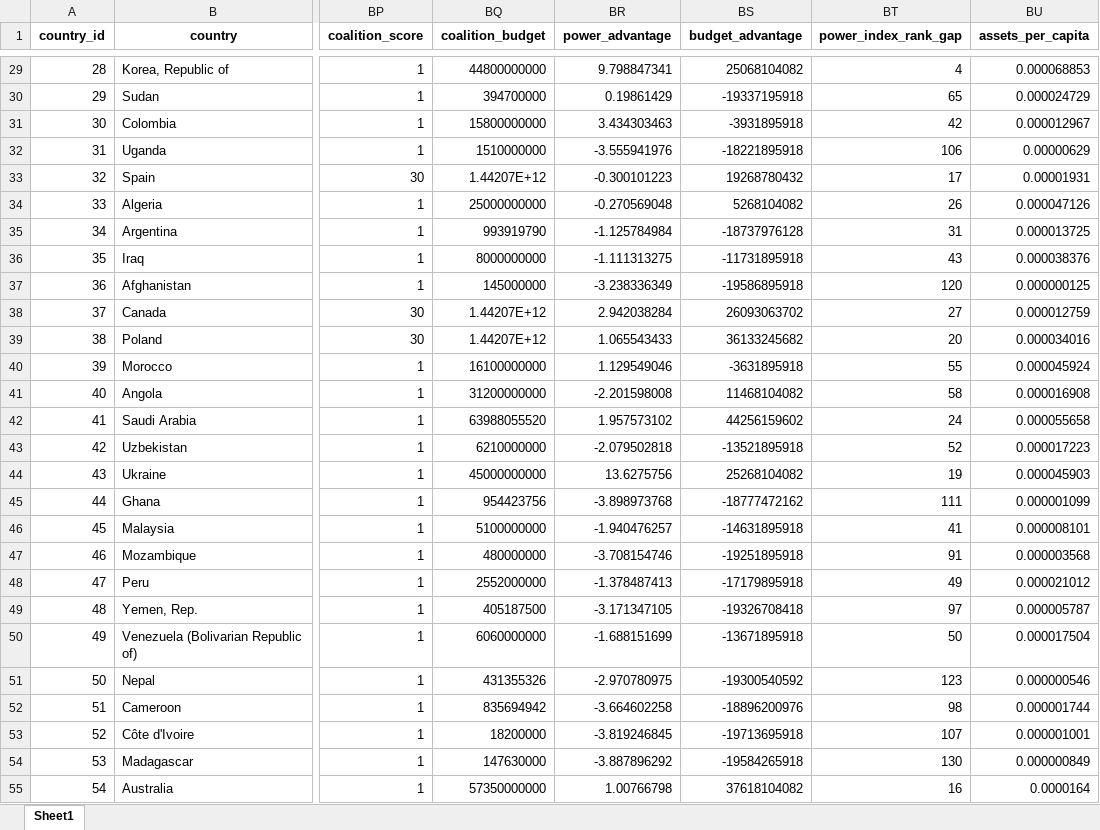
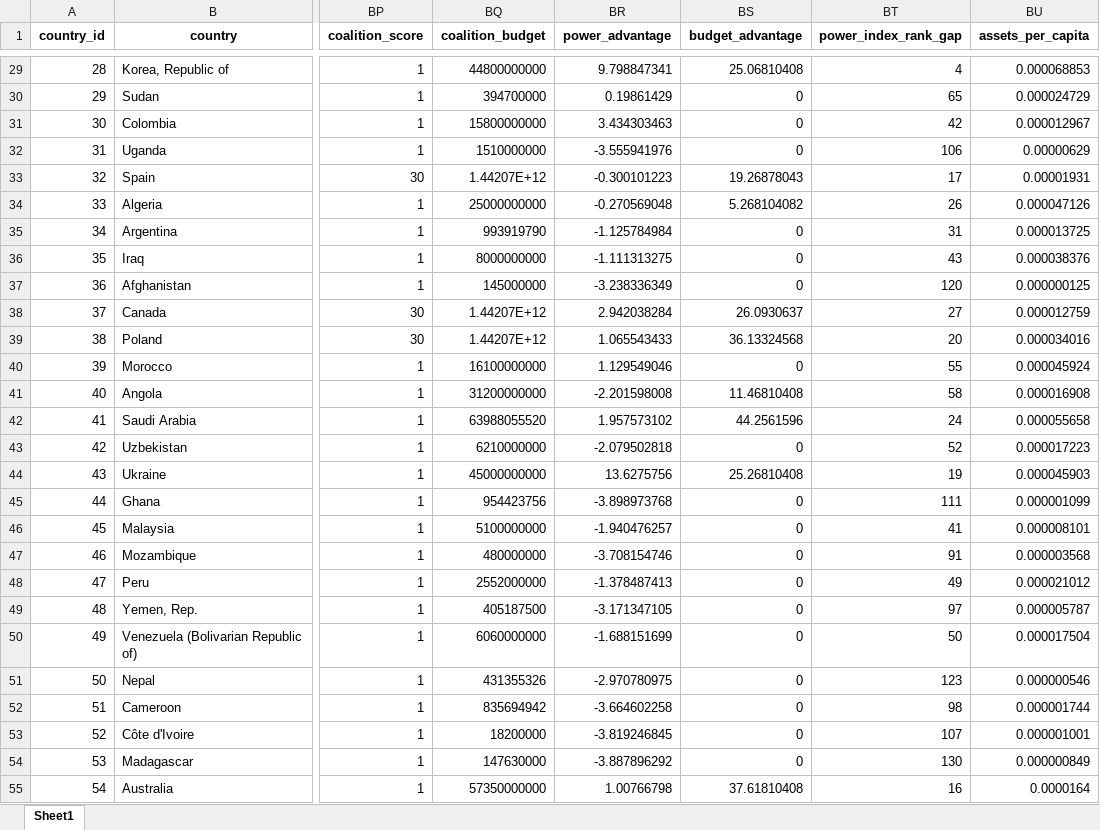
Before and after one commit to springboardmentor09876x-cmd/Unified-Military-Analytics, an Excel workbook: military_final.xlsx, sheet Sheet1, drawn as a sheet; only a part is shown, gaps mark what is left out; values as stored, in another font and other column widths than the file's, no borders; the diff covers the shown part only; the diff names each change by its address in the sheet, - before the commit and + after, or states it on an @@ line.

```diff
--- a/military_final.xlsx (sheet Sheet1)
+++ b/military_final.xlsx (sheet Sheet1)
-BS29 (budget_advantage): 25068104082
+BS29 (budget_advantage): 25.06810408
-BS30 (budget_advantage): -19337195918
+BS30 (budget_advantage): 0
-BS31 (budget_advantage): -3931895918
+BS31 (budget_advantage): 0
-BS32 (budget_advantage): -18221895918
+BS32 (budget_advantage): 0
-BS33 (budget_advantage): 19268780432
+BS33 (budget_advantage): 19.26878043
-BS34 (budget_advantage): 5268104082
+BS34 (budget_advantage): 5.268104082
-BS35 (budget_advantage): -18737976128
+BS35 (budget_advantage): 0
-BS36 (budget_advantage): -11731895918
+BS36 (budget_advantage): 0
-BS37 (budget_advantage): -19586895918
+BS37 (budget_advantage): 0
-BS38 (budget_advantage): 26093063702
+BS38 (budget_advantage): 26.0930637
-BS39 (budget_advantage): 36133245682
+BS39 (budget_advantage): 36.13324568
-BS40 (budget_advantage): -3631895918
+BS40 (budget_advantage): 0
-BS41 (budget_advantage): 11468104082
+BS41 (budget_advantage): 11.46810408
-BS42 (budget_advantage): 44256159602
+BS42 (budget_advantage): 44.2561596
-BS43 (budget_advantage): -13521895918
+BS43 (budget_advantage): 0
-BS44 (budget_advantage): 25268104082
+BS44 (budget_advantage): 25.26810408
-BS45 (budget_advantage): -18777472162
+BS45 (budget_advantage): 0
-BS46 (budget_advantage): -14631895918
+BS46 (budget_advantage): 0
-BS47 (budget_advantage): -19251895918
+BS47 (budget_advantage): 0
-BS48 (budget_advantage): -17179895918
+BS48 (budget_advantage): 0
-BS49 (budget_advantage): -19326708418
+BS49 (budget_advantage): 0
-BS50 (budget_advantage): -13671895918
+BS50 (budget_advantage): 0
-BS51 (budget_advantage): -19300540592
+BS51 (budget_advantage): 0
-BS52 (budget_advantage): -18896200976
+BS52 (budget_advantage): 0
-BS53 (budget_advantage): -19713695918
+BS53 (budget_advantage): 0
-BS54 (budget_advantage): -19584265918
+BS54 (budget_advantage): 0
-BS55 (budget_advantage): 37618104082
+BS55 (budget_advantage): 37.61810408
```
Also changed, not shown: 118 edited cells elsewhere in this sheet, 3 other files.
